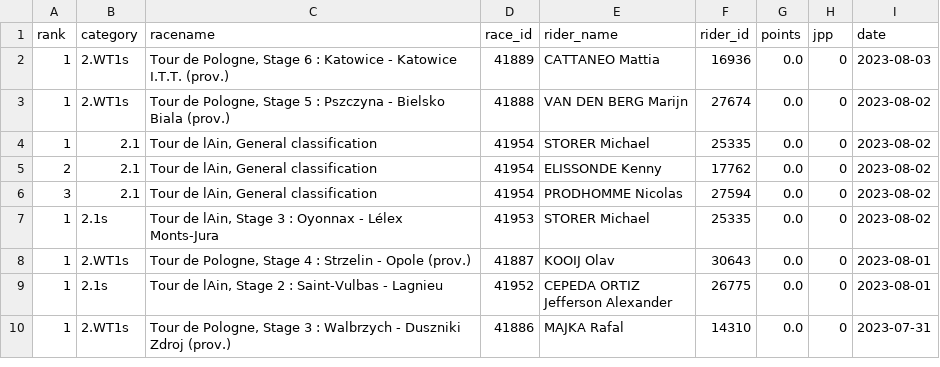
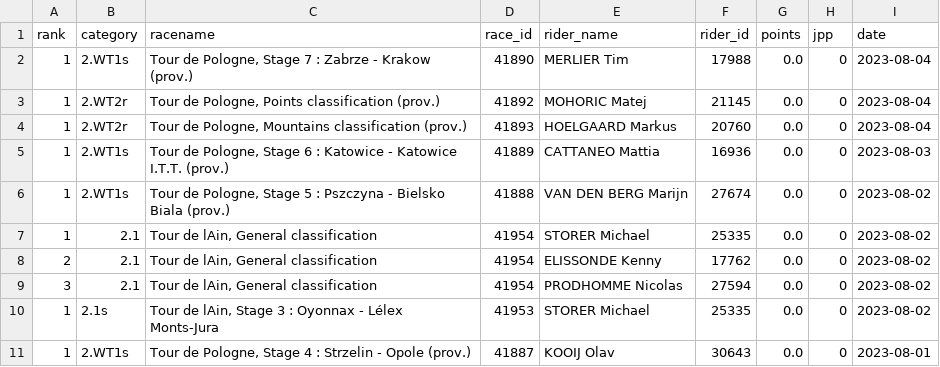
Before and after one commit to wijnandb/wielerspel2023, a CSV file: _data/all_results.csv, drawn as a sheet; only a part is shown; the shorter side is filled out with more unchanged rows; the diff names each change by its address in the sheet, - before the commit and + after, or states it on an @@ line.

Commit message:
New results at 2023-08-04T17:10:07

```diff
--- a/_data/all_results.csv
+++ b/_data/all_results.csv
+row 2: 1 | 2.WT1s | Tour de Pologne, Stage 7 : Zabrze - Krakow (prov.) | 41890 | MERLIER Tim | 17988 | 0.0 | 0 | 2023-08-04
+row 3: 1 | 2.WT2r | Tour de Pologne, Points classification (prov.) | 41892 | MOHORIC Matej | 21145 | 0.0 | 0 | 2023-08-04
+row 4: 1 | 2.WT2r | Tour de Pologne, Mountains classification (prov.) | 41893 | HOELGAARD Markus | 20760 | 0.0 | 0 | 2023-08-04
```
Also changed, not shown: _data/latest_results.csv, 1 other file.
